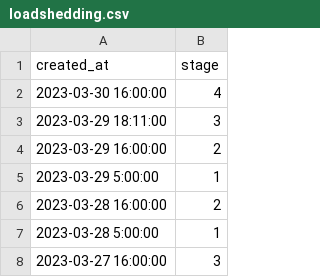
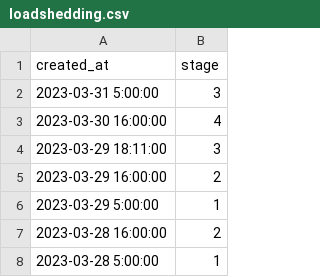
Before and after one commit to sixhobbits/unofficialeskom.com, a CSV file: loadshedding.csv, drawn as a sheet; only a part is shown; the shorter side is filled out with more unchanged rows.

Commit message:
update

```diff
--- a/loadshedding.csv
+++ b/loadshedding.csv
@@ -1,2 +1,3 @@
 "created_at","stage"
+"2023-03-31 5:00:00","3"
 "2023-03-30 16:00:00","4"
```
